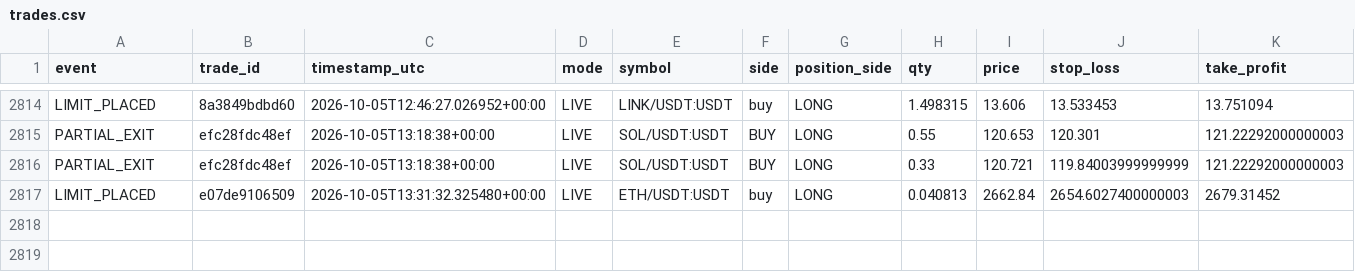
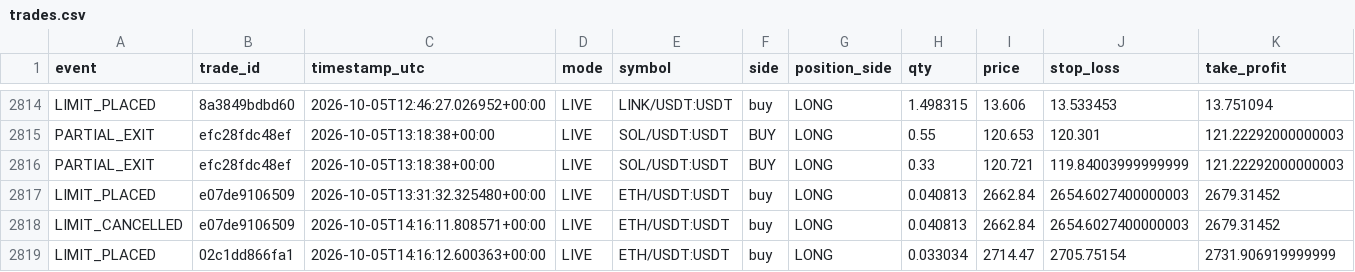
Before and after one commit to MatveevIlya1995/bingx-order-block-bot, a CSV file: data/trades.csv, drawn as a sheet; only a part is shown, gaps mark what is left out; rows hold the shown columns only; the diff names each change by its address in the sheet, - before the commit and + after, or states it on an @@ line.

```diff
--- a/data/trades.csv
+++ b/data/trades.csv
+row 2818: LIMIT_CANCELLED | e07de9106509 | 2026-10-05T14:16:11.808571+00:00 | LIVE | ETH/USDT:USDT | buy | LONG | 0.040813 | 2662.84 | 2654.6027400000003 | 2679.31452
+row 2819: LIMIT_PLACED | 02c1dd866fa1 | 2026-10-05T14:16:12.600363+00:00 | LIVE | ETH/USDT:USDT | buy | LONG | 0.033034 | 2714.47 | 2705.75154 | 2731.906919999999
```
Also changed, not shown: 1 other file.
